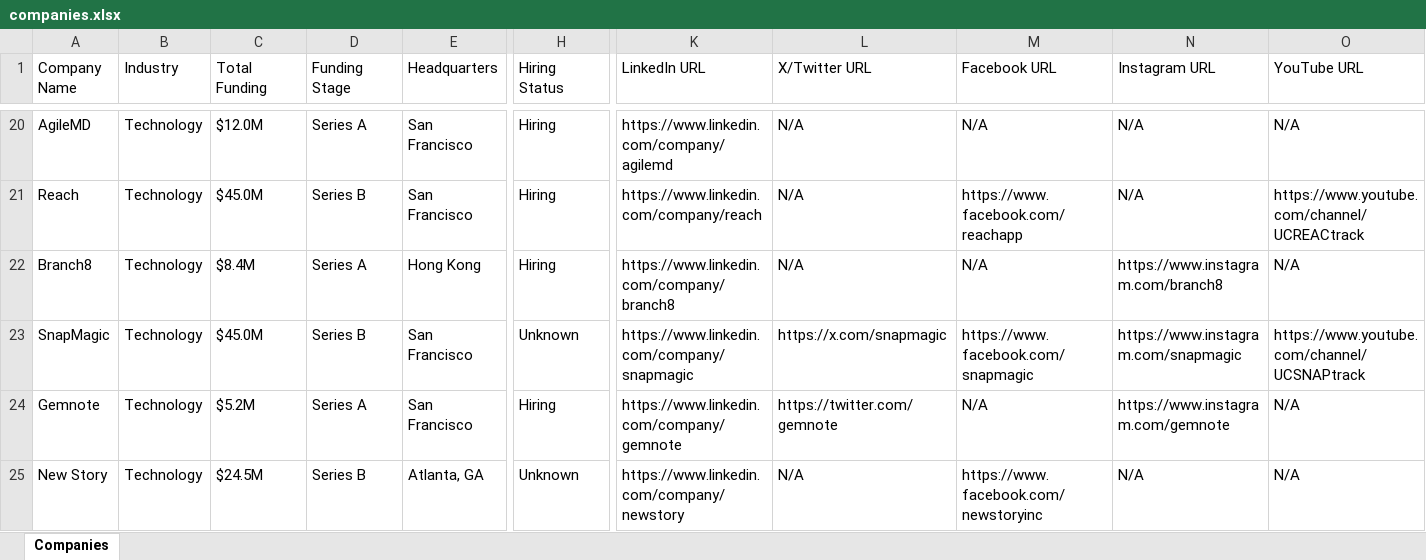
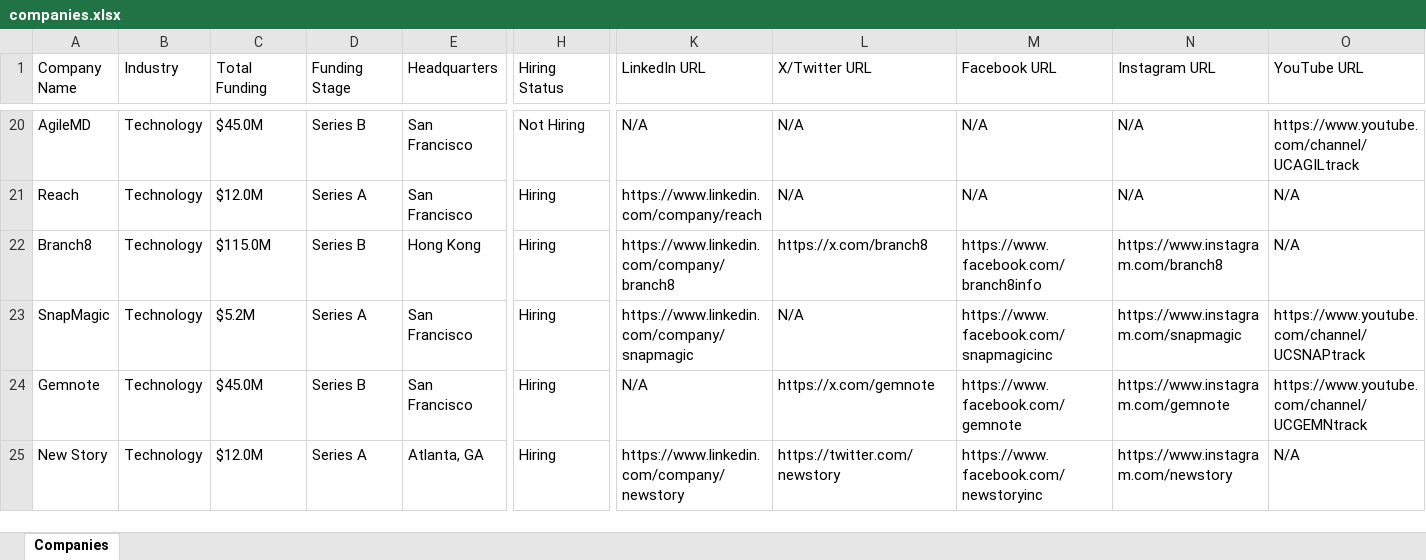
Before and after one commit to usergit535/talent_intelligence_project_2, an Excel workbook: output/companies.xlsx, sheet Companies, drawn as a sheet; only a part is shown, gaps mark what is left out; values as stored, in another font and other column widths than the file's, no cell formats; the diff covers the shown part only; the diff names each change by its address in the sheet, - before the commit and + after, or states it on an @@ line.

```diff
--- a/output/companies.xlsx (sheet Companies)
+++ b/output/companies.xlsx (sheet Companies)
-C20 (Total Funding): $12.0M
+C20 (Total Funding): $45.0M
-D20 (Funding Stage): Series A
+D20 (Funding Stage): Series B
-H20 (Hiring Status): Hiring
+H20 (Hiring Status): Not Hiring
-K20 (LinkedIn URL): https://www.linkedin.com/company/agilemd
+K20 (LinkedIn URL): N/A
-O20 (YouTube URL): N/A
+O20 (YouTube URL): https://www.youtube.com/channel/UCAGILtrack
-C21 (Total Funding): $45.0M
+C21 (Total Funding): $12.0M
-D21 (Funding Stage): Series B
+D21 (Funding Stage): Series A
-M21 (Facebook URL): https://www.facebook.com/reachapp
+M21 (Facebook URL): N/A
-O21 (YouTube URL): https://www.youtube.com/channel/UCREACtrack
+O21 (YouTube URL): N/A
-C22 (Total Funding): $8.4M
+C22 (Total Funding): $115.0M
-D22 (Funding Stage): Series A
+D22 (Funding Stage): Series B
-L22 (X/Twitter URL): N/A
+L22 (X/Twitter URL): https://x.com/branch8
-M22 (Facebook URL): N/A
+M22 (Facebook URL): https://www.facebook.com/branch8info
-C23 (Total Funding): $45.0M
+C23 (Total Funding): $5.2M
-D23 (Funding Stage): Series B
+D23 (Funding Stage): Series A
-H23 (Hiring Status): Unknown
+H23 (Hiring Status): Hiring
-L23 (X/Twitter URL): https://x.com/snapmagic
+L23 (X/Twitter URL): N/A
-M23 (Facebook URL): https://www.facebook.com/snapmagic
+M23 (Facebook URL): https://www.facebook.com/snapmagicinc
-C24 (Total Funding): $5.2M
+C24 (Total Funding): $45.0M
-D24 (Funding Stage): Series A
+D24 (Funding Stage): Series B
-K24 (LinkedIn URL): https://www.linkedin.com/company/gemnote
+K24 (LinkedIn URL): N/A
-L24 (X/Twitter URL): https://twitter.com/gemnote
+L24 (X/Twitter URL): https://x.com/gemnote
-M24 (Facebook URL): N/A
+M24 (Facebook URL): https://www.facebook.com/gemnote
-O24 (YouTube URL): N/A
+O24 (YouTube URL): https://www.youtube.com/channel/UCGEMNtrack
-C25 (Total Funding): $24.5M
+C25 (Total Funding): $12.0M
-D25 (Funding Stage): Series B
+D25 (Funding Stage): Series A
-H25 (Hiring Status): Unknown
+H25 (Hiring Status): Hiring
-L25 (X/Twitter URL): N/A
+L25 (X/Twitter URL): https://twitter.com/newstory
-N25 (Instagram URL): N/A
+N25 (Instagram URL): https://www.instagram.com/newstory
```
Also changed, not shown: 10 added rows, 10 removed rows and 380 edited cells elsewhere in this sheet, cell formats, 1 other file.
